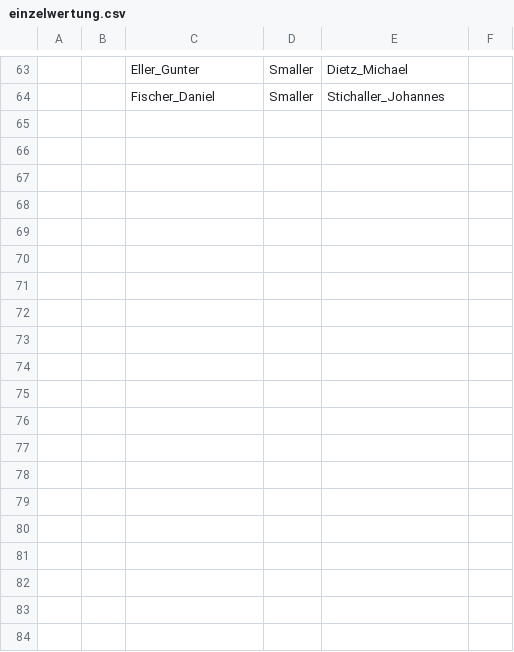
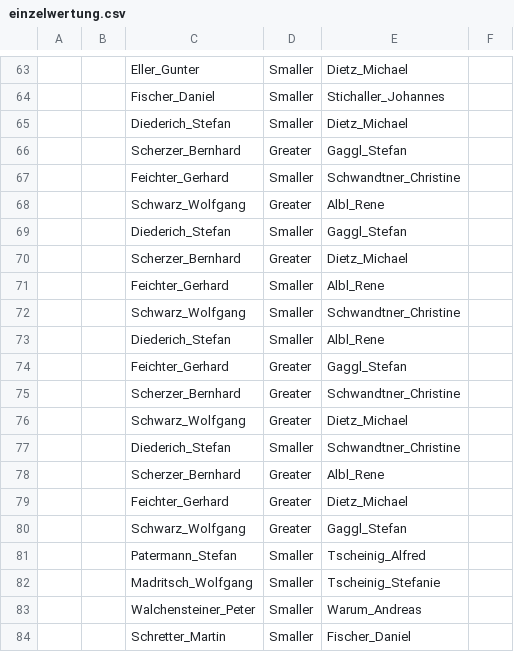
Before and after one commit to daleitner/CSP, a CSV file: CSP/CSP/einzelwertung.csv, drawn as a sheet; only a part is shown, gaps mark what is left out; the diff covers the shown part only; the diff names each change by its address in the sheet, - before the commit and + after, or states it on an @@ line.

Commit message:
implemented repair circles. extended einzelwertung

```diff
--- a/CSP/CSP/einzelwertung.csv
+++ b/CSP/CSP/einzelwertung.csv
+row 65:  |  | Diederich_Stefan | Smaller | Dietz_Michael
+row 66:  |  | Scherzer_Bernhard | Greater | Gaggl_Stefan
+row 67:  |  | Feichter_Gerhard | Smaller | Schwandtner_Christine
+row 68:  |  | Schwarz_Wolfgang | Greater | Albl_Rene
+row 69:  |  | Diederich_Stefan | Smaller | Gaggl_Stefan
+row 70:  |  | Scherzer_Bernhard | Greater | Dietz_Michael
+row 71:  |  | Feichter_Gerhard | Smaller | Albl_Rene
+row 72:  |  | Schwarz_Wolfgang | Smaller | Schwandtner_Christine
+row 73:  |  | Diederich_Stefan | Smaller | Albl_Rene
+row 74:  |  | Feichter_Gerhard | Greater | Gaggl_Stefan
+row 75:  |  | Scherzer_Bernhard | Greater | Schwandtner_Christine
+row 76:  |  | Schwarz_Wolfgang | Greater | Dietz_Michael
+row 77:  |  | Diederich_Stefan | Smaller | Schwandtner_Christine
+row 78:  |  | Scherzer_Bernhard | Greater | Albl_Rene
+row 79:  |  | Feichter_Gerhard | Greater | Dietz_Michael
+row 80:  |  | Schwarz_Wolfgang | Greater | Gaggl_Stefan
+row 81:  |  | Patermann_Stefan | Smaller | Tscheinig_Alfred
+row 82:  |  | Madritsch_Wolfgang | Smaller | Tscheinig_Stefanie
+row 83:  |  | Walchensteiner_Peter | Smaller | Warum_Andreas
+row 84:  |  | Schretter_Martin | Smaller | Fischer_Daniel
```
Also changed, not shown: 44 added rows elsewhere in this file, 11 other files.
